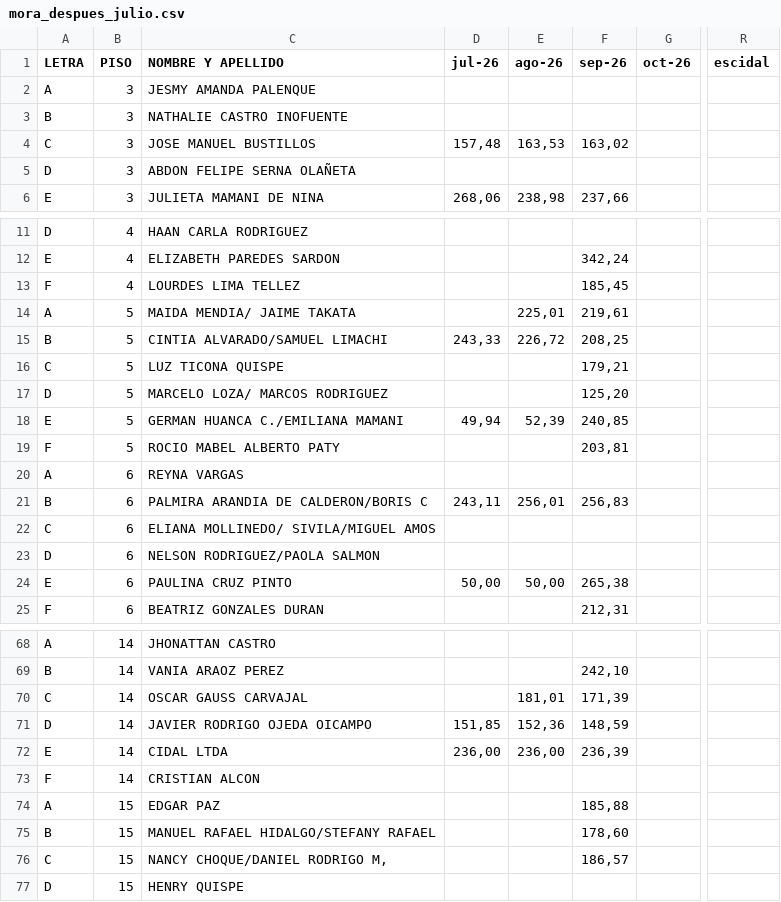
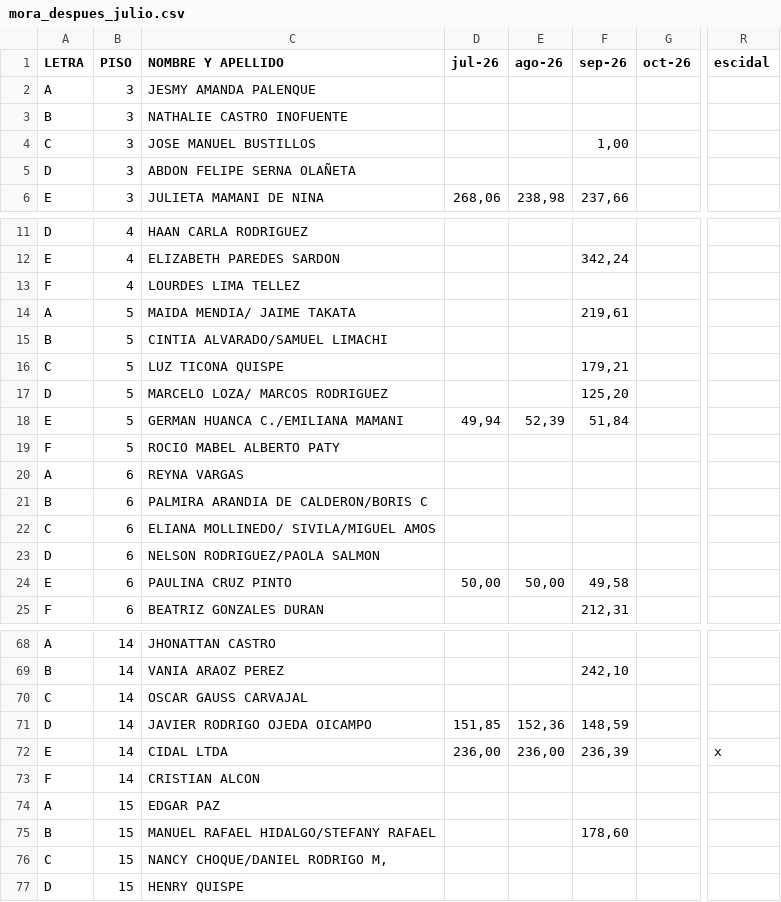
Before and after one commit to infomanProgramer/MinicondaProjects, a CSV file: data/mora_despues_julio.csv, drawn as a sheet; only a part is shown, gaps mark what is left out; the diff covers the shown part only; the diff names each change by its address in the sheet, - before the commit and + after, or states it on an @@ line.

```diff
--- a/data/mora_despues_julio.csv
+++ b/data/mora_despues_julio.csv
-D4 (jul-26): 157,48
+D4 (jul-26): (empty)
-E4 (ago-26): 163,53
+E4 (ago-26): (empty)
-F4 (sep-26): 163,02
+F4 (sep-26): 1,00
-F13 (sep-26): 185,45
+F13 (sep-26): (empty)
-E14 (ago-26): 225,01
+E14 (ago-26): (empty)
-D15 (jul-26): 243,33
+D15 (jul-26): (empty)
-E15 (ago-26): 226,72
+E15 (ago-26): (empty)
-F15 (sep-26): 208,25
+F15 (sep-26): (empty)
-F18 (sep-26): 240,85
+F18 (sep-26): 51,84
-F19 (sep-26): 203,81
+F19 (sep-26): (empty)
-D21 (jul-26): 243,11
+D21 (jul-26): (empty)
-E21 (ago-26): 256,01
+E21 (ago-26): (empty)
-F21 (sep-26): 256,83
+F21 (sep-26): (empty)
-F24 (sep-26): 265,38
+F24 (sep-26): 49,58
-E70 (ago-26): 181,01
+E70 (ago-26): (empty)
-F70 (sep-26): 171,39
+F70 (sep-26): (empty)
-R72 (escidal): (empty)
+R72 (escidal): x
-F74 (sep-26): 185,88
+F74 (sep-26): (empty)
-F76 (sep-26): 186,57
+F76 (sep-26): (empty)
```
Also changed, not shown: 7 edited cells elsewhere in this file, 12 other files.
